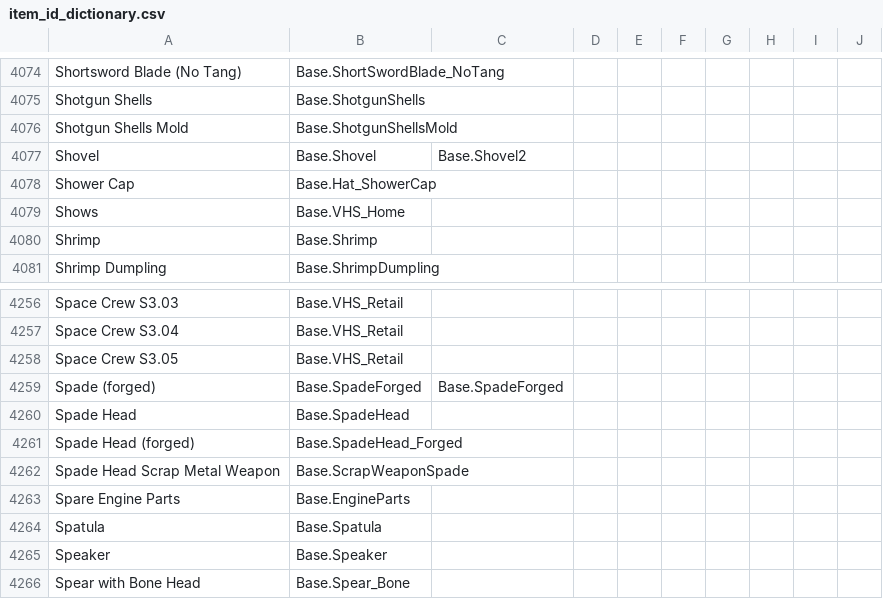
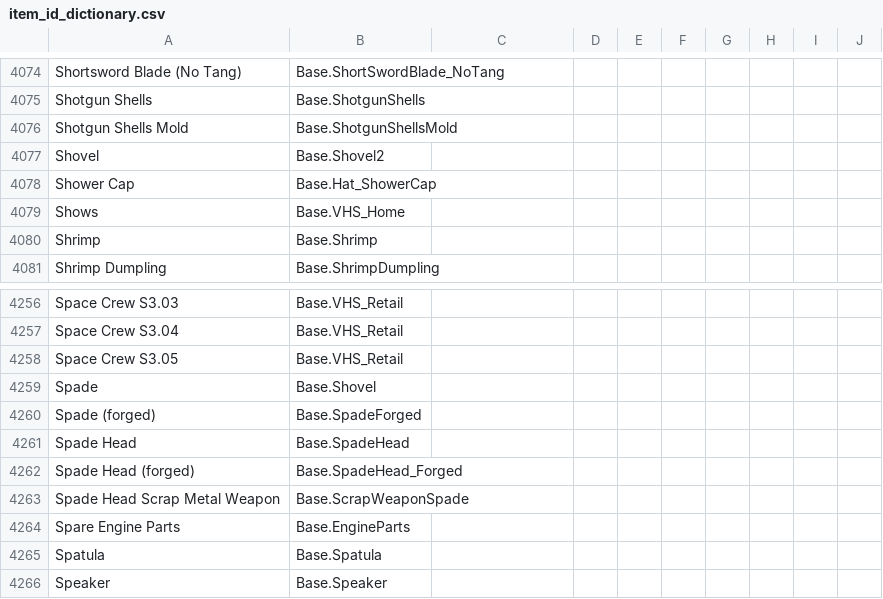
Before and after one commit to Vaileasys/pz-wiki_parser, a CSV file: resources/item_id_dictionary.csv, drawn as a sheet; only a part is shown, gaps mark what is left out; the shorter side is filled out with more unchanged rows.

Commit message:
Fix spade/shovel

```diff
--- a/resources/item_id_dictionary.csv
+++ b/resources/item_id_dictionary.csv
@@ -4076,3 +4076,3 @@ Shotgun Shells,Base.ShotgunShells,,,,,,,,
 Shotgun Shells Mold,Base.ShotgunShellsMold,,,,,,,,
-Shovel,Base.Shovel,Base.Shovel2,,,,,,,
+Shovel,Base.Shovel2,,,,,,,
 Shower Cap,Base.Hat_ShowerCap,,,,,,,,
@@ -4258,3 +4258,4 @@ Space Crew S3.04,Base.VHS_Retail,,,,,,,,
 Space Crew S3.05,Base.VHS_Retail,,,,,,,,
-Spade (forged),Base.SpadeForged,Base.SpadeForged,,,,,,,
+Spade,Base.Shovel,,,,,,,,
+Spade (forged),Base.SpadeForged,,,,,,,,
 Spade Head,Base.SpadeHead,,,,,,,,
```
